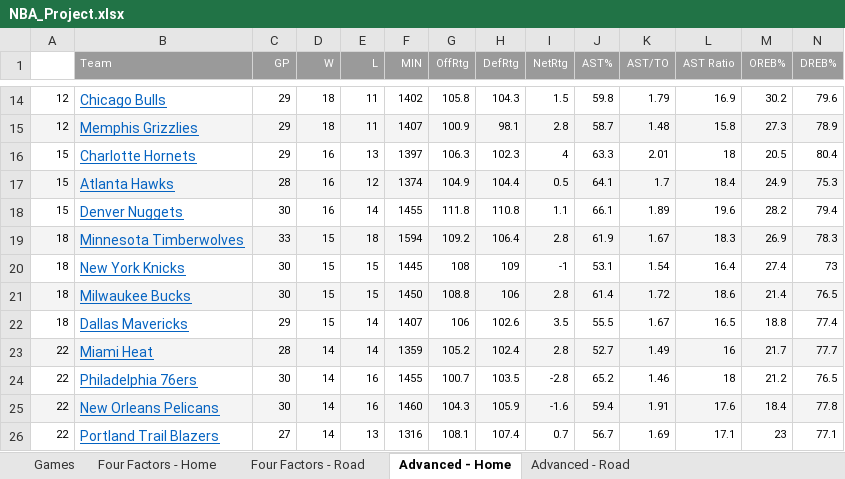
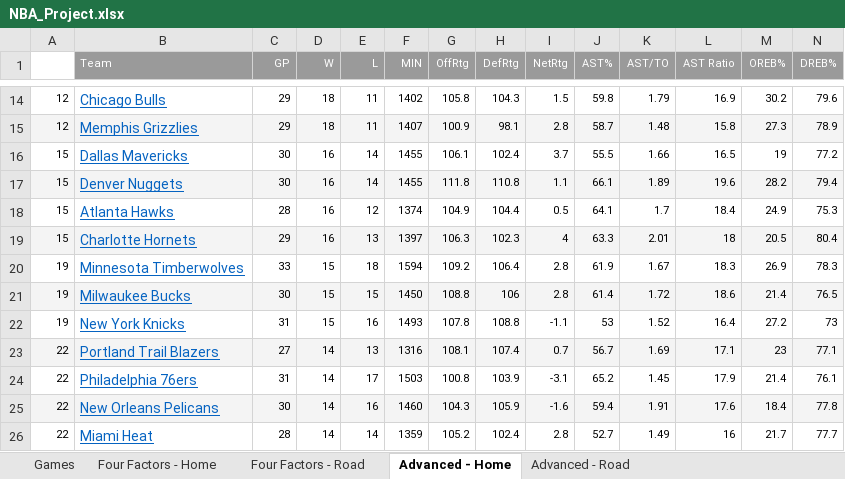
Before and after one commit to dlgoldman/DS-SF-30, an Excel workbook: final-project/3/NBA_Project.xlsx, sheet Advanced - Home, drawn as a sheet; only a part is shown, gaps mark what is left out; values as stored, in another font and other column widths than the file's, no borders; removed rows and columns are numbered as before the commit, all else as after; rows hold the shown columns only; the diff covers the shown part only; the diff names each change by its address in the sheet, - before the commit and + after, or states it on an @@ line.

```diff
--- a/final-project/3/NBA_Project.xlsx (sheet Advanced - Home)
+++ b/final-project/3/NBA_Project.xlsx (sheet Advanced - Home)
+row 16: 15 | Dallas Mavericks | 30 | 16 | 14 | 1455 | 106.1 | 102.4 | 3.7 | 55.5 | 1.66 | 16.5 | 19 | 77.2
@@ row 18 moved to row 17: 15 @@
@@ row 17 moved to row 18: 15 @@
-A19:N19 fill: none
+A19:N19 fill: #F4F4F4
-A20: 18
+A20: 19
-A20:N20 fill: #F4F4F4
+A20:N20 fill: none
-row 20: 18 | New York Knicks | 30 | 15 | 15 | 1445 | 108 | 109 | -1 | 53.1 | 1.54 | 16.4 | 27.4 | 73
-A21: 18
+A21: 19
-row 22: 18 | Dallas Mavericks | 29 | 15 | 14 | 1407 | 106 | 102.6 | 3.5 | 55.5 | 1.67 | 16.5 | 18.8 | 77.4
+row 22: 19 | New York Knicks | 31 | 15 | 16 | 1493 | 107.8 | 108.8 | -1.1 | 53 | 1.52 | 16.4 | 27.2 | 73
@@ row 26 moved to row 23: 22 @@
+row 24: 22 | Philadelphia 76ers | 31 | 14 | 17 | 1503 | 100.8 | 103.9 | -3.1 | 65.2 | 1.45 | 17.9 | 21.4 | 76.1
-A26:N26 fill: #F4F4F4
+A26:N26 fill: none
-row 24: 22 | Philadelphia 76ers | 30 | 14 | 16 | 1455 | 100.7 | 103.5 | -2.8 | 65.2 | 1.46 | 18 | 21.2 | 76.5
```
Also changed, not shown: 1 added row, 1 removed row, 1 moved row, 50 edited cells and cell formats elsewhere in this sheet, sheet Games, sheet Advanced - Road, sheet Four Factors - Road, sheet Four Factors - Home, hidden cells.
